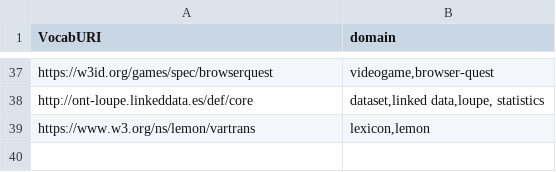
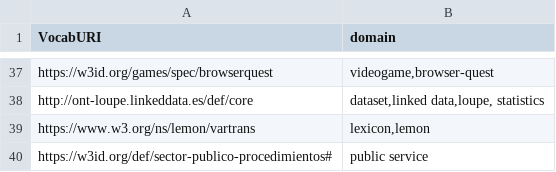
Before and after one commit to oeg-upm/vocabUpdates, a CSV file: Vocabularies.csv, drawn as a sheet; only a part is shown, gaps mark what is left out.

Commit message:
added sector-publico-procedimientos

```diff
--- a/Vocabularies.csv
+++ b/Vocabularies.csv
@@ -39 +39,2 @@ http://ont-loupe.linkeddata.es/def/core;dataset,linked data,loupe, statistics
 https://www.w3.org/ns/lemon/vartrans;lexicon,lemon
+https://w3id.org/def/sector-publico-procedimientos#; public service
```
